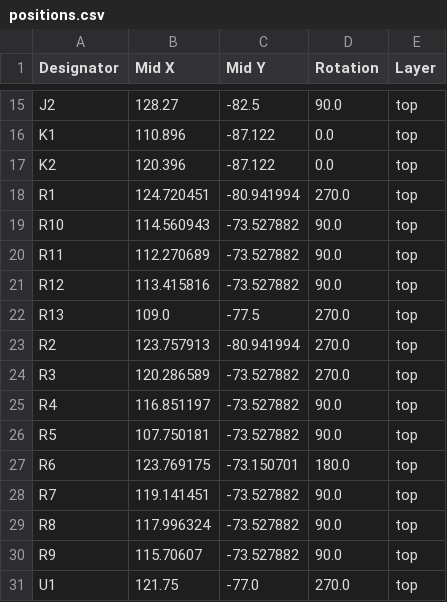
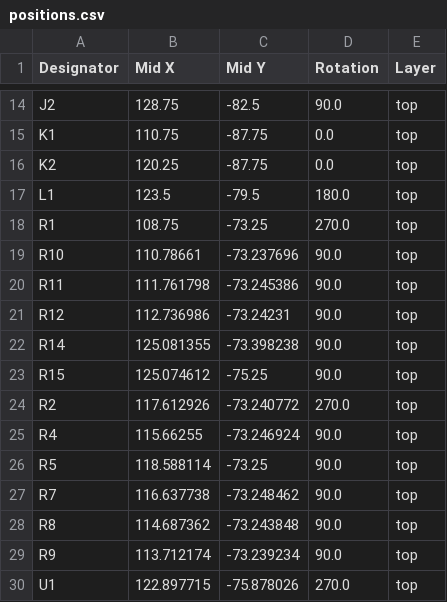
Before and after one commit to fredriknk/uPLC-Relay, a CSV file: PRODUCTION/positions.csv, drawn as a sheet; only a part is shown, gaps mark what is left out; removed rows and columns are numbered as before the commit, all else as after; the diff covers the shown part only; the diff names each change by its address in the sheet, - before the commit and + after, or states it on an @@ line.

```diff
--- a/PRODUCTION/positions.csv
+++ b/PRODUCTION/positions.csv
-B14 (Mid X): 128.27
+B14 (Mid X): 128.75
-B15 (Mid X): 110.896
+B15 (Mid X): 110.75
-C15:C16 (Mid Y): -87.122
+C15:C16 (Mid Y): -87.75
-B16 (Mid X): 120.396
+B16 (Mid X): 120.25
+row 17: L1 | 123.5 | -79.5 | 180.0 | top
-B18 (Mid X): 124.720451
+B18 (Mid X): 108.75
-C18 (Mid Y): -80.941994
+C18 (Mid Y): -73.25
-B19 (Mid X): 114.560943
+B19 (Mid X): 110.78661
-C19 (Mid Y): -73.527882
+C19 (Mid Y): -73.237696
-B20 (Mid X): 112.270689
+B20 (Mid X): 111.761798
-C20 (Mid Y): -73.527882
+C20 (Mid Y): -73.245386
-B21 (Mid X): 113.415816
+B21 (Mid X): 112.736986
-C21 (Mid Y): -73.527882
+C21 (Mid Y): -73.24231
-row 22: R13 | 109.0 | -77.5 | 270.0 | top
+row 22: R14 | 125.081355 | -73.398238 | 90.0 | top
+row 23: R15 | 125.074612 | -75.25 | 90.0 | top
-B24 (Mid X): 123.757913
+B24 (Mid X): 117.612926
-C24 (Mid Y): -80.941994
+C24 (Mid Y): -73.240772
-row 24: R3 | 120.286589 | -73.527882 | 270.0 | top
-B25 (Mid X): 116.851197
+B25 (Mid X): 115.66255
-C25 (Mid Y): -73.527882
+C25 (Mid Y): -73.246924
-B26 (Mid X): 107.750181
+B26 (Mid X): 118.588114
-C26 (Mid Y): -73.527882
+C26 (Mid Y): -73.25
-row 27: R6 | 123.769175 | -73.150701 | 180.0 | top
-B27 (Mid X): 119.141451
+B27 (Mid X): 116.637738
-C27 (Mid Y): -73.527882
+C27 (Mid Y): -73.248462
-B28 (Mid X): 117.996324
+B28 (Mid X): 114.687362
-C28 (Mid Y): -73.527882
+C28 (Mid Y): -73.243848
-B29 (Mid X): 115.70607
+B29 (Mid X): 113.712174
-C29 (Mid Y): -73.527882
+C29 (Mid Y): -73.239234
-B30 (Mid X): 121.75
+B30 (Mid X): 122.897715
-C30 (Mid Y): -77.0
+C30 (Mid Y): -75.878026
```
Also changed, not shown: 4 added rows, 5 removed rows and 27 edited cells elsewhere in this file, PRODUCTION/bom.csv, PRODUCTION/designators.csv, 14 other files.
